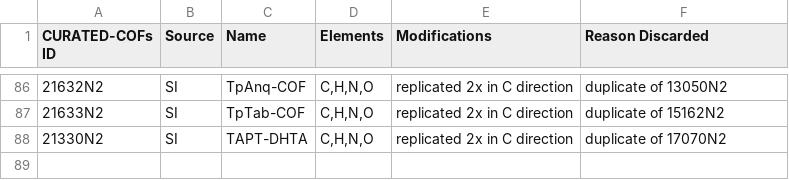
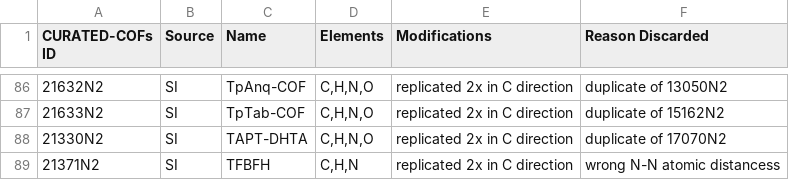
Before and after one commit to danieleongari/CURATED-COFs, a CSV file: cof-discarded.csv, drawn as a sheet; only a part is shown, gaps mark what is left out.

Commit message:
discard 21371N2: wrong atom distances/symmetrie

```diff
--- a/cof-discarded.csv
+++ b/cof-discarded.csv
@@ -88 +88,2 @@ CURATED-COFs ID,Source,Name,Elements,Modifications,Reason Discarded
 21330N2,SI,"TAPT-DHTA","C,H,N,O","replicated 2x in C direction", duplicate of 17070N2
+21371N2,SI,"TFBFH","C,H,N","replicated 2x in C direction", wrong N-N atomic distancess
```
Also changed, not shown: 1 other file.
